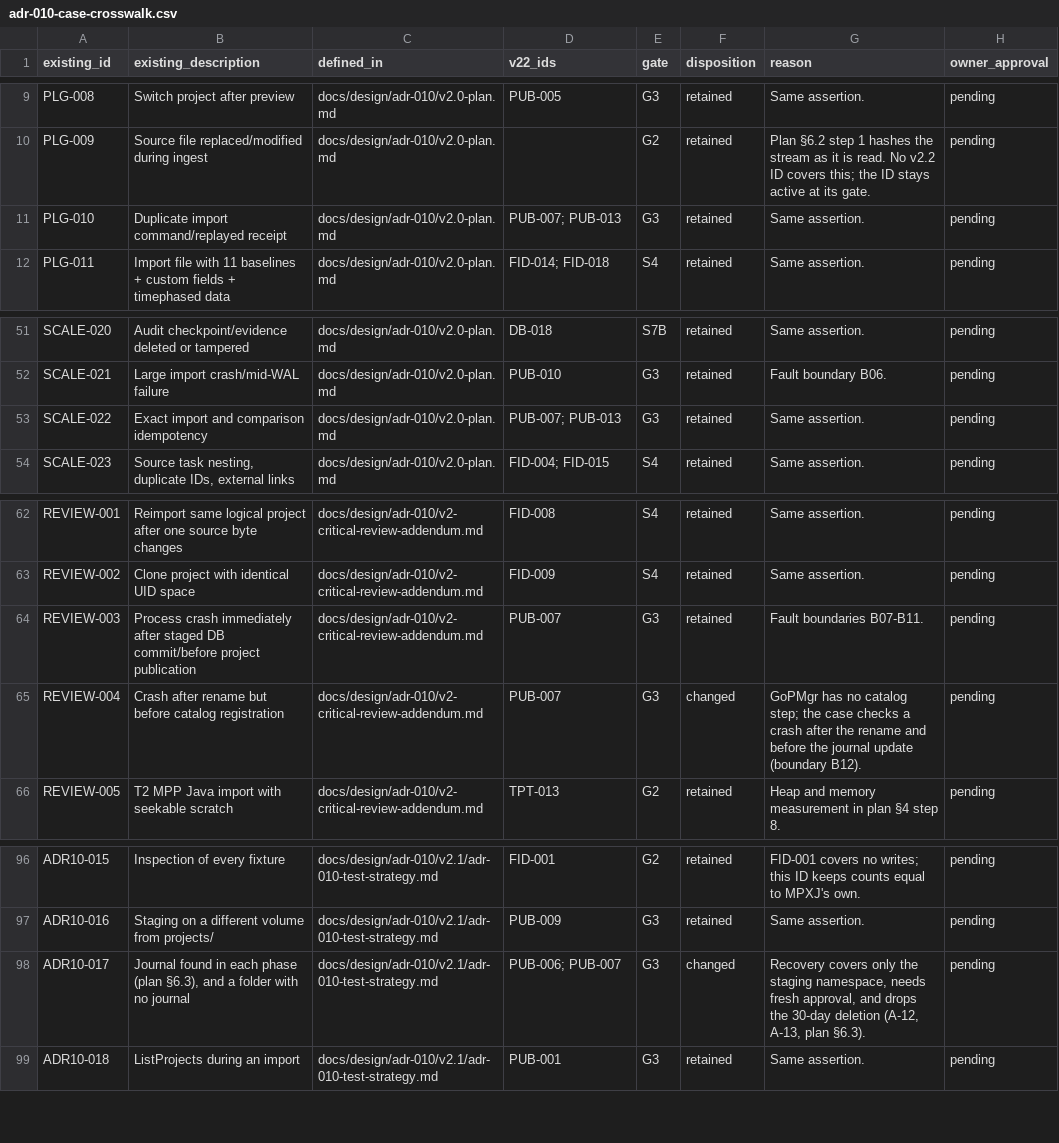
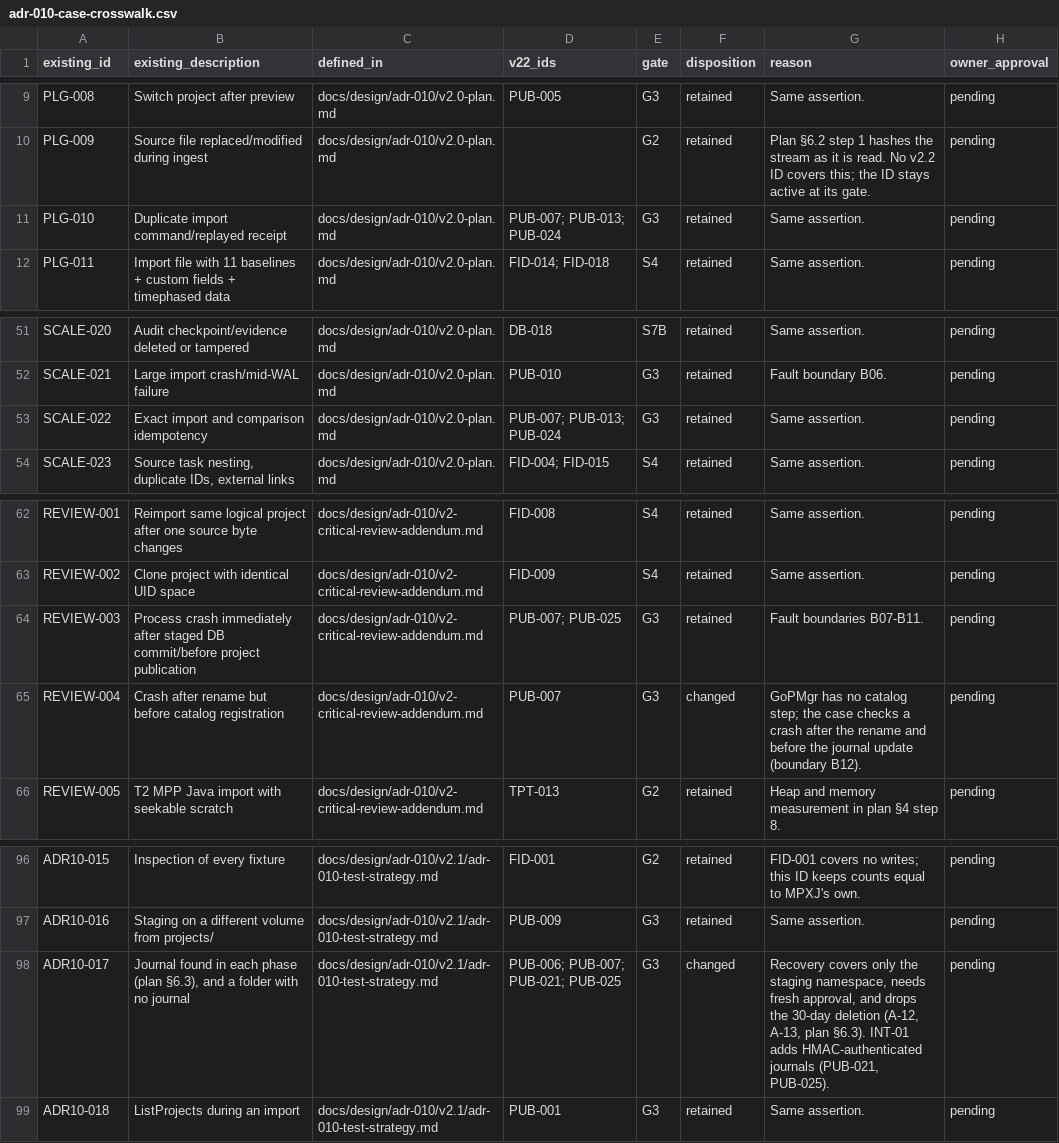
Before and after one commit to draconianneocoder-cpu/GoPMgr, a CSV file: docs/testing/adr-010-case-crosswalk.csv, drawn as a sheet; only a part is shown, gaps mark what is left out.

```diff
--- a/docs/testing/adr-010-case-crosswalk.csv
+++ b/docs/testing/adr-010-case-crosswalk.csv
@@ -10,3 +10,3 @@ PLG-008,Switch project after preview,docs/design/adr-010/v2.0-plan.md,PUB-005,G3
 PLG-009,Source file replaced/modified during ingest,docs/design/adr-010/v2.0-plan.md,,G2,retained,Plan §6.2 step 1 hashes the stream as it is read. No v2.2 ID covers this; the ID stays active at its gate.,pending
-PLG-010,Duplicate import command/replayed receipt,docs/design/adr-010/v2.0-plan.md,PUB-007; PUB-013,G3,retained,Same assertion.,pending
+PLG-010,Duplicate import command/replayed receipt,docs/design/adr-010/v2.0-plan.md,PUB-007; PUB-013; PUB-024,G3,retained,Same assertion.,pending
 PLG-011,Import file with 11 baselines + custom fields + timephased data,docs/design/adr-010/v2.0-plan.md,FID-014; FID-018,S4,retained,Same assertion.,pending
@@ -52,3 +52,3 @@ SCALE-020,Audit checkpoint/evidence deleted or tampered,docs/design/adr-010/v2.0
 SCALE-021,Large import crash/mid-WAL failure,docs/design/adr-010/v2.0-plan.md,PUB-010,G3,retained,Fault boundary B06.,pending
-SCALE-022,Exact import and comparison idempotency,docs/design/adr-010/v2.0-plan.md,PUB-007; PUB-013,G3,retained,Same assertion.,pending
+SCALE-022,Exact import and comparison idempotency,docs/design/adr-010/v2.0-plan.md,PUB-007; PUB-013; PUB-024,G3,retained,Same assertion.,pending
 SCALE-023,"Source task nesting, duplicate IDs, external links",docs/design/adr-010/v2.0-plan.md,FID-004; FID-015,S4,retained,Same assertion.,pending
@@ -63,3 +63,3 @@ REVIEW-001,Reimport same logical project after one source byte changes,docs/desi
 REVIEW-002,Clone project with identical UID space,docs/design/adr-010/v2-critical-review-addendum.md,FID-009,S4,retained,Same assertion.,pending
-REVIEW-003,Process crash immediately after staged DB commit/before project publication,docs/design/adr-010/v2-critical-review-addendum.md,PUB-007,G3,retained,Fault boundaries B07-B11.,pending
+REVIEW-003,Process crash immediately after staged DB commit/before project publication,docs/design/adr-010/v2-critical-review-addendum.md,PUB-007; PUB-025,G3,retained,Fault boundaries B07-B11.,pending
 REVIEW-004,Crash after rename but before catalog registration,docs/design/adr-010/v2-critical-review-addendum.md,PUB-007,G3,changed,GoPMgr has no catalog step; the case checks a crash after the rename and before the journal update (boundary B12).,pending
@@ -97,3 +97,3 @@ ADR10-015,Inspection of every fixture,docs/design/adr-010/v2.1/adr-010-test-stra
 ADR10-016,Staging on a different volume from projects/,docs/design/adr-010/v2.1/adr-010-test-strategy.md,PUB-009,G3,retained,Same assertion.,pending
-ADR10-017,"Journal found in each phase (plan §6.3), and a folder with no journal",docs/design/adr-010/v2.1/adr-010-test-strategy.md,PUB-006; PUB-007,G3,changed,"Recovery covers only the staging namespace, needs fresh approval, and drops the 30-day deletion (A-12, A-13, plan §6.3).",pending
+ADR10-017,"Journal found in each phase (plan §6.3), and a folder with no journal",docs/design/adr-010/v2.1/adr-010-test-strategy.md,PUB-006; PUB-007; PUB-021; PUB-025,G3,changed,"Recovery covers only the staging namespace, needs fresh approval, and drops the 30-day deletion (A-12, A-13, plan §6.3). INT-01 adds HMAC-authenticated journals (PUB-021, PUB-025).",pending
 ADR10-018,ListProjects during an import,docs/design/adr-010/v2.1/adr-010-test-strategy.md,PUB-001,G3,retained,Same assertion.,pending
```
Also changed, not shown: 8 other files.
